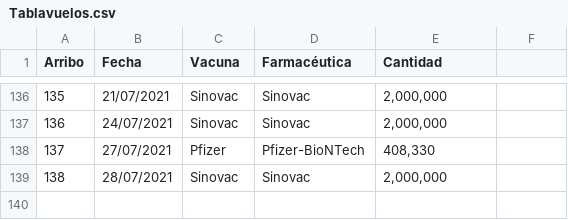
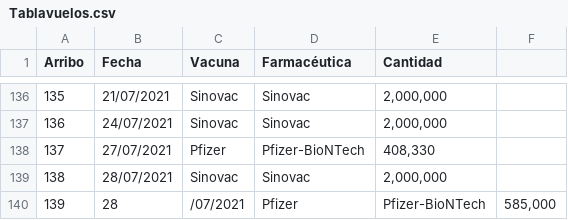
Before and after one commit to fdealbam/Vacunas, a CSV file: Tablavuelos.csv, drawn as a sheet; only a part is shown, gaps mark what is left out.

Commit message:
Update Tablavuelos.csv

```diff
--- a/Tablavuelos.csv
+++ b/Tablavuelos.csv
@@ -139 +139,2 @@ Arribo,Fecha,Vacuna,Farmacéutica,Cantidad
 138,28/07/2021,Sinovac,Sinovac,"2,000,000"
+139,28,/07/2021,Pfizer,Pfizer-BioNTech,"585,000"
```
